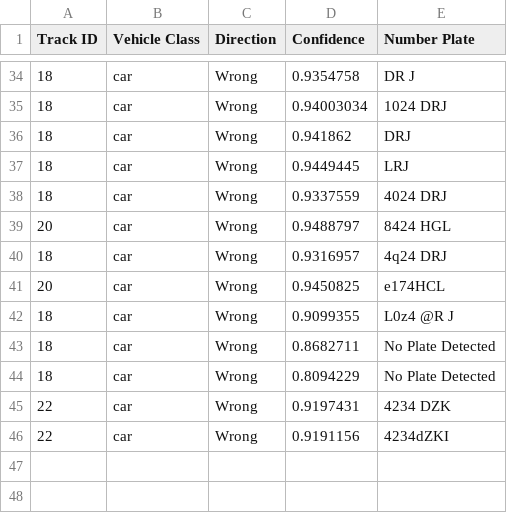
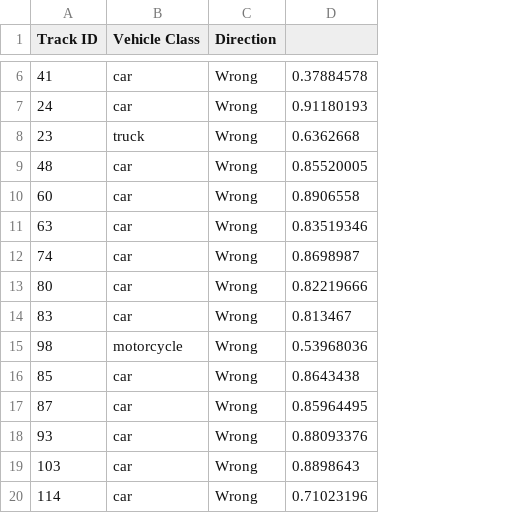
Before and after one commit to FaisalAhmedBijoy/wrong-side-vehicle-automatic-license-plate-detection, a CSV file: logs/processed_video/vehicle_counts.csv, drawn as a sheet; only a part is shown, gaps mark what is left out; removed rows and columns are numbered as before the commit, all else as after; the diff covers the shown part only; the diff names each change by its address in the sheet, - before the commit and + after, or states it on an @@ line.

```diff
--- a/logs/processed_video/vehicle_counts.csv
+++ b/logs/processed_video/vehicle_counts.csv
-column D (Confidence), rows 34-46: 0.9354758 | 0.94003034 | 0.941862 | 0.9449445 | 0.9337559 | 0.9488797 | 0.9316957 | 0.9450825 | 0.9099355 | 0.8682711 | 0.8094229 | 0.9197431 | 0.9191156
-column E (Number Plate), rows 34-46: DR J | 1024 DRJ | DRJ | LRJ | 4024 DRJ | 8424 HGL | 4q24 DRJ | e174HCL | L0z4 @R J | No Plate Detected | No Plate Detected | 4234 DZK | 4234dZKI
+column D, rows 6-7: 0.37884578 | 0.91180193; rows 9-14: 0.85520005 | 0.8906558 | 0.83519346 | 0.8698987 | 0.82219666 | 0.813467; rows 16-20: 0.8643438 | 0.85964495 | 0.88093376 | 0.8898643 | 0.71023196
-A6 (Track ID): 18
+A6 (Track ID): 41
-A7 (Track ID): 18
+A7 (Track ID): 24
+row 8: 23 | truck | Wrong | 0.6362668
-A9 (Track ID): 18
+A9 (Track ID): 48
-A10 (Track ID): 18
+A10 (Track ID): 60
-A11 (Track ID): 18
+A11 (Track ID): 63
-A12 (Track ID): 20
+A12 (Track ID): 74
-A13 (Track ID): 18
+A13 (Track ID): 80
-A14 (Track ID): 20
+A14 (Track ID): 83
+row 15: 98 | motorcycle | Wrong | 0.53968036
-A16 (Track ID): 18
+A16 (Track ID): 85
-A17 (Track ID): 18
+A17 (Track ID): 87
-A18 (Track ID): 18
+A18 (Track ID): 93
-A19 (Track ID): 22
+A19 (Track ID): 103
-A20 (Track ID): 22
+A20 (Track ID): 114
```
Also changed, not shown: 1 added row, 29 removed rows and 1 edited cell elsewhere in this file, 7 other files.
